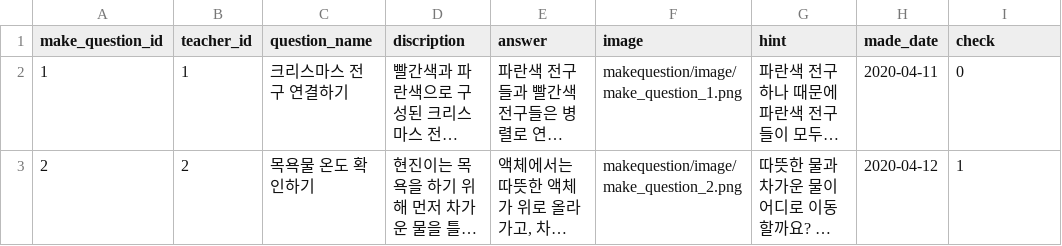
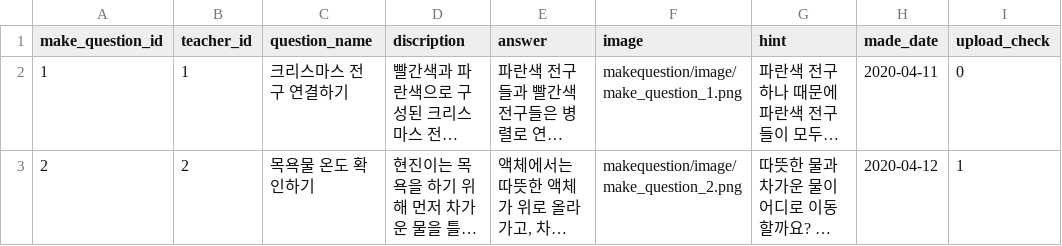
Before and after one commit to jiheonn/AI_WA3I, a CSV file: data/sample_data/wa3i_sample_data - makequestion.csv, drawn as a sheet; only a part is shown; long unchanged cells end in …; the diff names each change by its address in the sheet, - before the commit and + after, or states it on an @@ line.

Commit message:
modify sample_data

```diff
--- a/data/sample_data/wa3i_sample_data - makequestion.csv
+++ b/data/sample_data/wa3i_sample_data - makequestion.csv
-I1: check
+I1: upload_check
```
